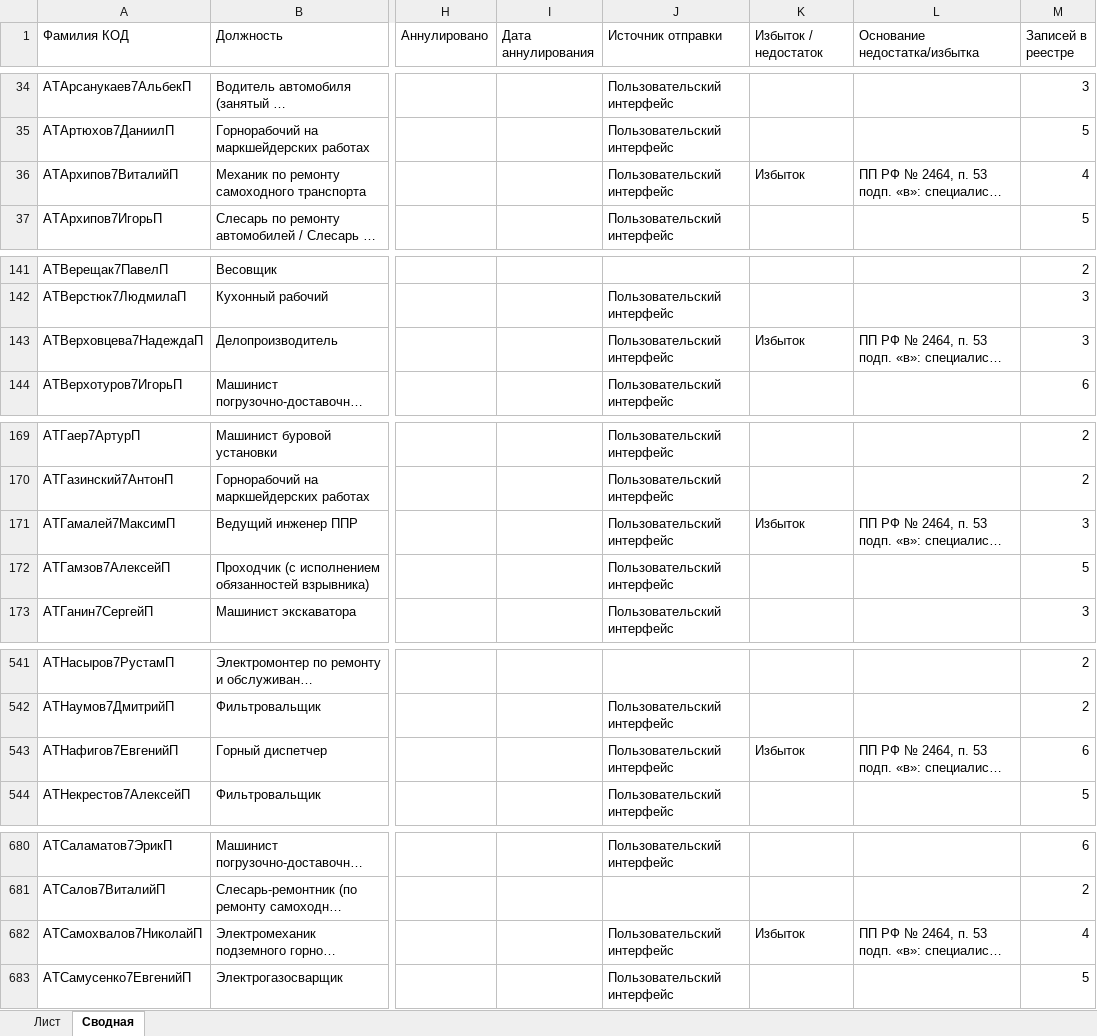
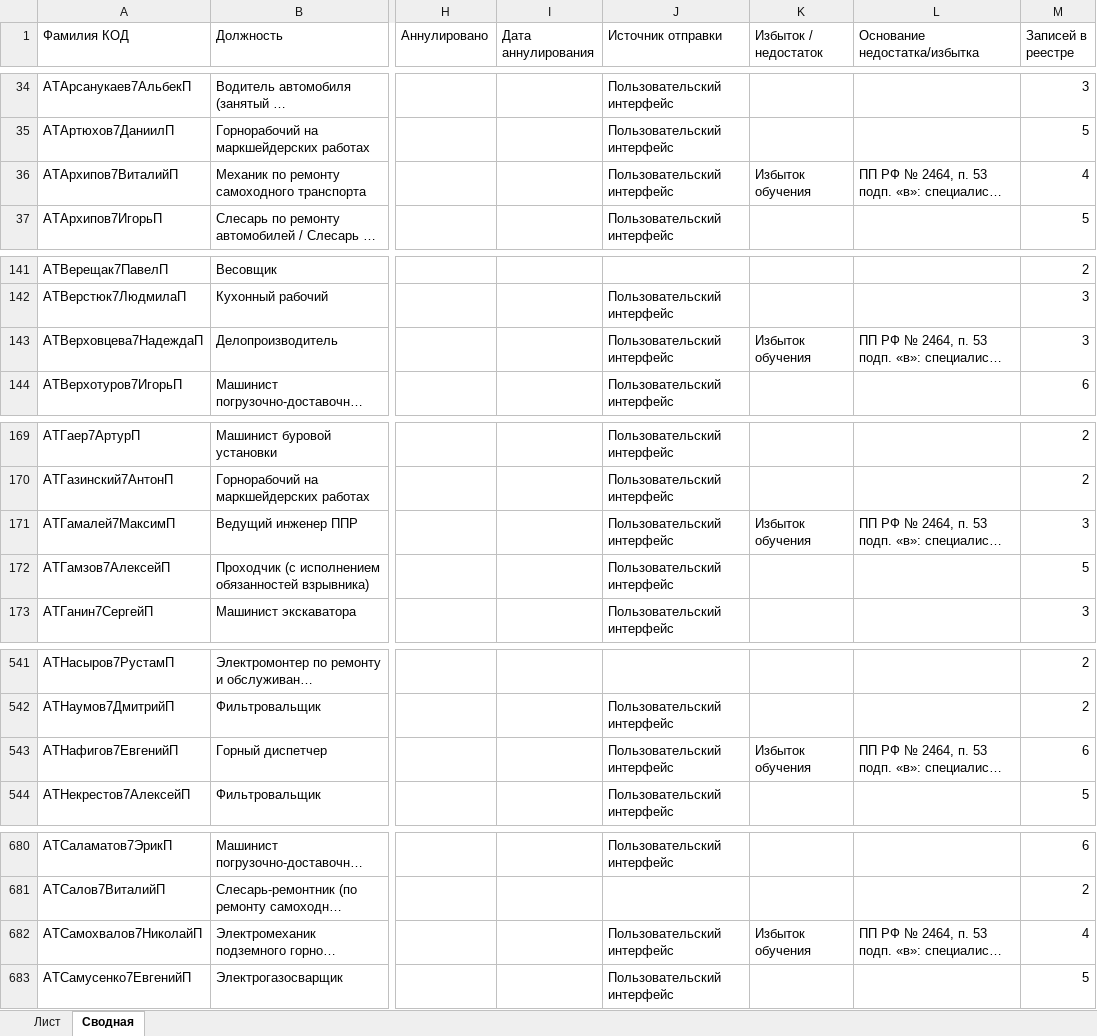
Before and after one commit to lysakalenushka-hash/-, an Excel workbook: Книга1_только_зеленые.xlsx, sheet Сводная, drawn as a sheet; only a part is shown, gaps mark what is left out; long unchanged cells end in …; values as stored, in another font and other column widths than the file's, no cell formats; the diff covers the shown part only; the diff names each change by its address in the sheet, - before the commit and + after, or states it on an @@ line.

```diff
--- a/Книга1_только_зеленые.xlsx (sheet Сводная)
+++ b/Книга1_только_зеленые.xlsx (sheet Сводная)
-K36 (Избыток / недостаток): Избыток
+K36 (Избыток / недостаток): Избыток обучения
-K143 (Избыток / недостаток): Избыток
+K143 (Избыток / недостаток): Избыток обучения
-K171 (Избыток / недостаток): Избыток
+K171 (Избыток / недостаток): Избыток обучения
-K543 (Избыток / недостаток): Избыток
+K543 (Избыток / недостаток): Избыток обучения
-K682 (Избыток / недостаток): Избыток
+K682 (Избыток / недостаток): Избыток обучения
```
Also changed, not shown: 4 edited cells elsewhere in this sheet, sheet Лист, cell formats.
